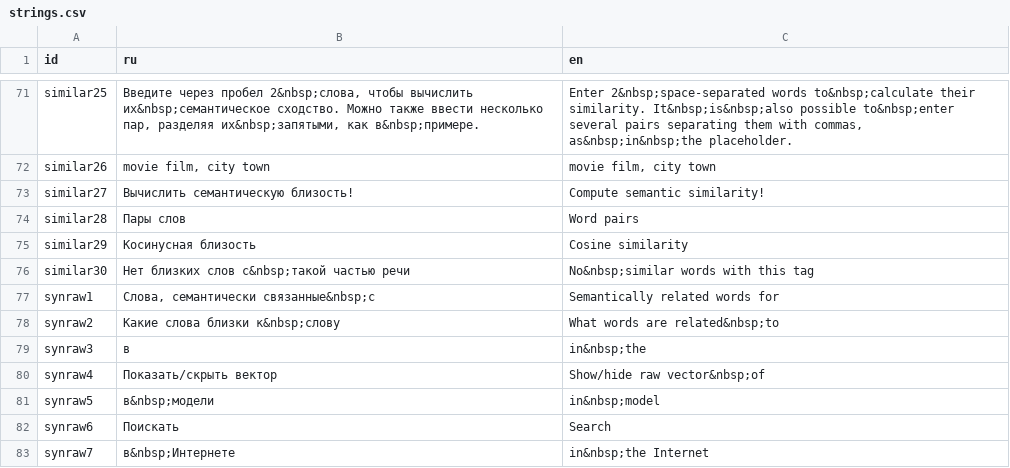
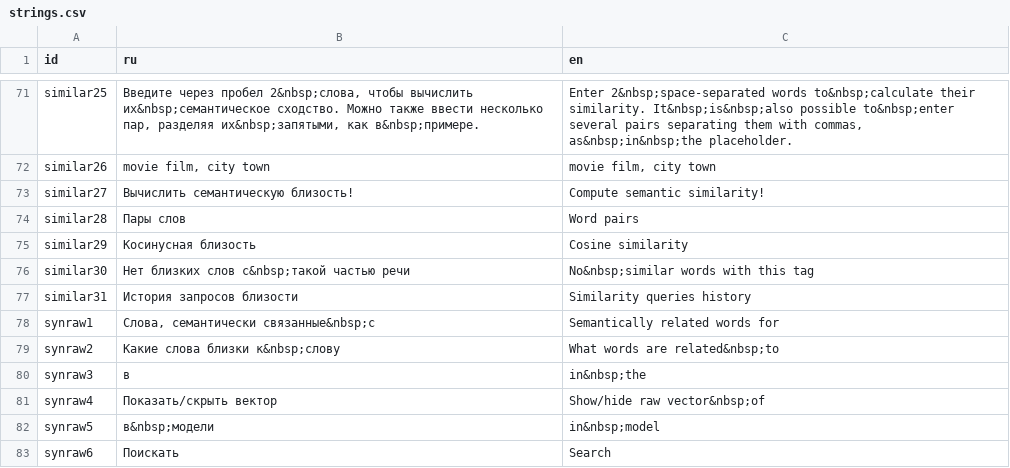
Before and after one commit to akutuzov/webvectors, a CSV file: strings.csv, drawn as a sheet; only a part is shown, gaps mark what is left out; the shorter side is filled out with more unchanged rows; the diff names each change by its address in the sheet, - before the commit and + after, or states it on an @@ line.

Commit message:
Text strings for similarity queries history

```diff
--- a/strings.csv
+++ b/strings.csv
+row 77: similar31 | История запросов близости | Similarity queries history
```
Also changed, not shown: 1 other file.
